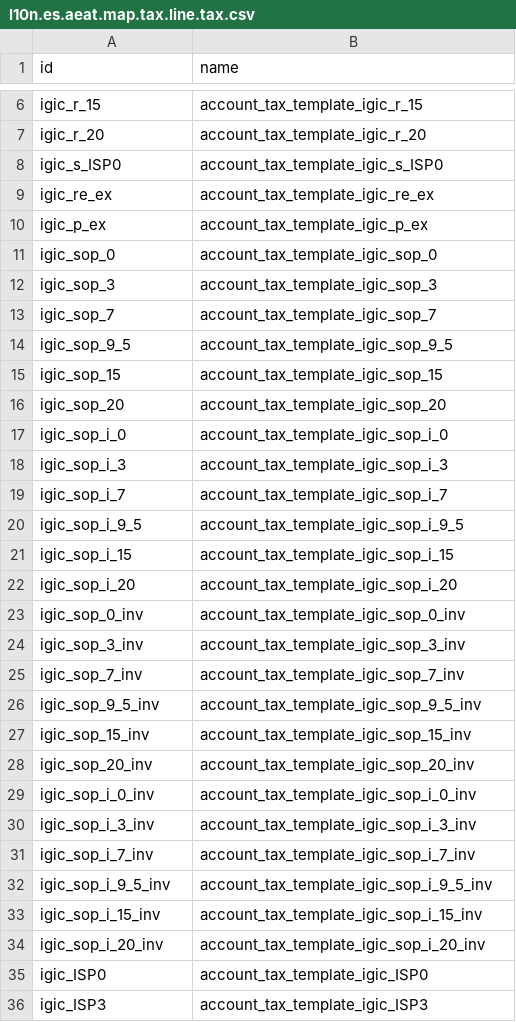
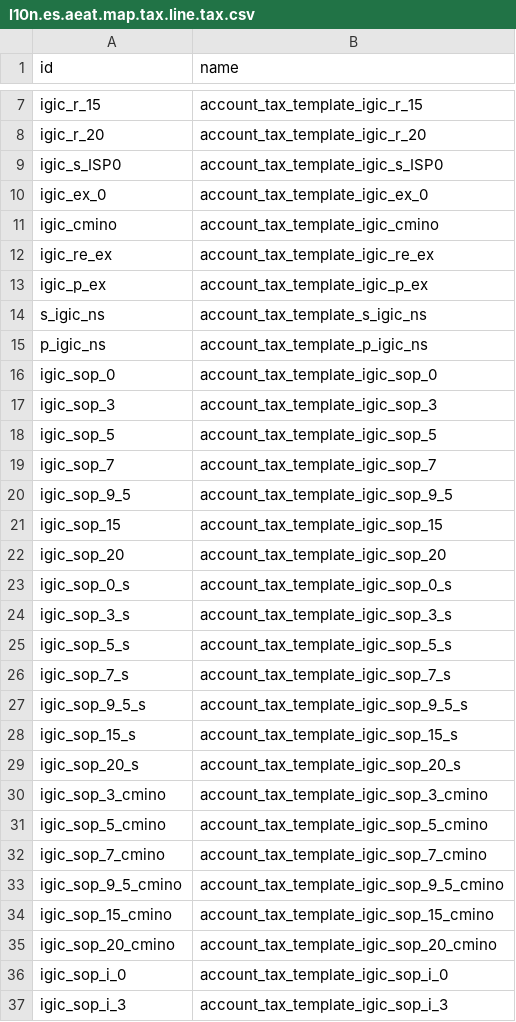
Before and after one commit to OCA/l10n-spain, a CSV file: l10n_es_atc_sii_oca/data/l10n.es.aeat.map.tax.line.tax.csv, drawn as a sheet; only a part is shown, gaps mark what is left out; the shorter side is filled out with more unchanged rows; the diff covers the shown part only; the diff names each change by its address in the sheet, - before the commit and + after, or states it on an @@ line.

```diff
--- a/l10n_es_atc_sii_oca/data/l10n.es.aeat.map.tax.line.tax.csv
+++ b/l10n_es_atc_sii_oca/data/l10n.es.aeat.map.tax.line.tax.csv
+row 10: igic_ex_0 | account_tax_template_igic_ex_0
+row 11: igic_cmino | account_tax_template_igic_cmino
+row 14: s_igic_ns | account_tax_template_s_igic_ns
+row 15: p_igic_ns | account_tax_template_p_igic_ns
+row 18: igic_sop_5 | account_tax_template_igic_sop_5
+row 23: igic_sop_0_s | account_tax_template_igic_sop_0_s
+row 24: igic_sop_3_s | account_tax_template_igic_sop_3_s
+row 25: igic_sop_5_s | account_tax_template_igic_sop_5_s
+row 26: igic_sop_7_s | account_tax_template_igic_sop_7_s
+row 27: igic_sop_9_5_s | account_tax_template_igic_sop_9_5_s
+row 28: igic_sop_15_s | account_tax_template_igic_sop_15_s
+row 29: igic_sop_20_s | account_tax_template_igic_sop_20_s
+row 30: igic_sop_3_cmino | account_tax_template_igic_sop_3_cmino
+row 31: igic_sop_5_cmino | account_tax_template_igic_sop_5_cmino
+row 32: igic_sop_7_cmino | account_tax_template_igic_sop_7_cmino
+row 33: igic_sop_9_5_cmino | account_tax_template_igic_sop_9_5_cmino
+row 34: igic_sop_15_cmino | account_tax_template_igic_sop_15_cmino
+row 35: igic_sop_20_cmino | account_tax_template_igic_sop_20_cmino
```
Also changed, not shown: 7 added rows elsewhere in this file, 21 other files.
